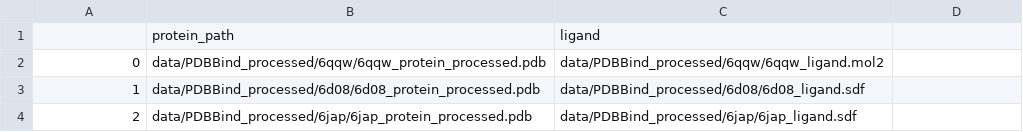
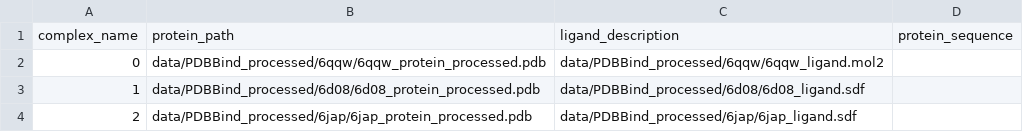
Before and after one commit to quentin-fuchs/MasterThesis, a CSV file: data/testset_csv.csv, drawn as a sheet; only a part is shown; removed rows and columns are numbered as before the commit, all else as after; the diff names each change by its address in the sheet, - before the commit and + after, or states it on an @@ line.

Commit message:
fix testset csv and removed raise #77

```diff
--- a/data/testset_csv.csv
+++ b/data/testset_csv.csv
-row 1:  | protein_path | ligand
+row 1: complex_name | protein_path | ligand_description | protein_sequence
```
Also changed, not shown: 1 other file.
